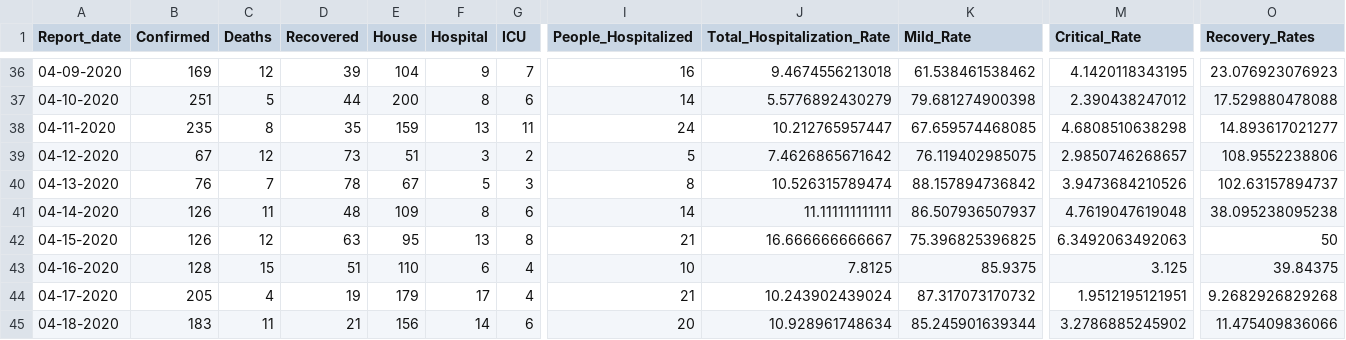
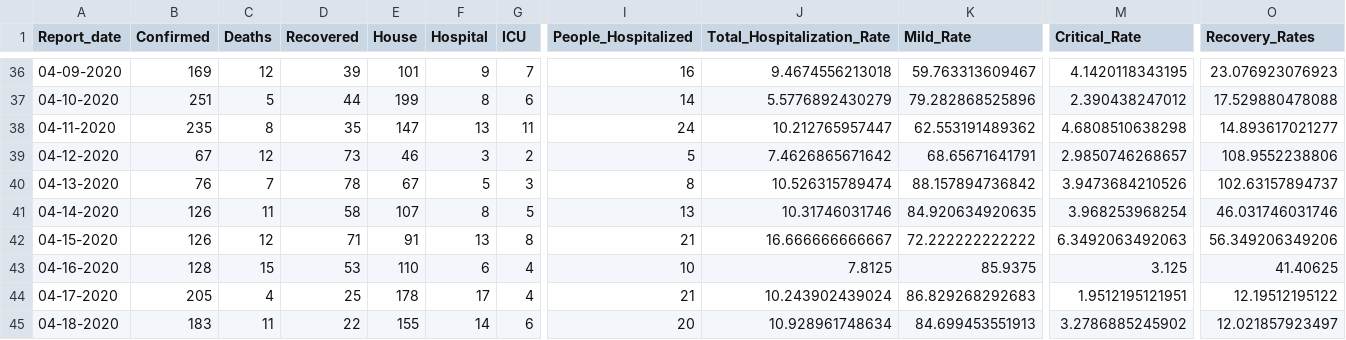
Before and after one commit to CovidDataProject/DataCovid19Colombia, a CSV file: covid_19_data_colombia/covid_19_indicators_report/colombia_daily_indicators_covid19.csv, drawn as a sheet; only a part is shown, gaps mark what is left out; the diff covers the shown part only; the diff names each change by its address in the sheet, - before the commit and + after, or states it on an @@ line.

```diff
--- a/covid_19_data_colombia/covid_19_indicators_report/colombia_daily_indicators_covid19.csv
+++ b/covid_19_data_colombia/covid_19_indicators_report/colombia_daily_indicators_covid19.csv
-E36 (House): 104
+E36 (House): 101
-K36 (Mild_Rate): 61.538461538462
+K36 (Mild_Rate): 59.763313609467
-E37 (House): 200
+E37 (House): 199
-K37 (Mild_Rate): 79.681274900398
+K37 (Mild_Rate): 79.282868525896
-E38 (House): 159
+E38 (House): 147
-K38 (Mild_Rate): 67.659574468085
+K38 (Mild_Rate): 62.553191489362
-E39 (House): 51
+E39 (House): 46
-K39 (Mild_Rate): 76.119402985075
+K39 (Mild_Rate): 68.65671641791
-D41 (Recovered): 48
+D41 (Recovered): 58
-E41 (House): 109
+E41 (House): 107
-G41 (ICU): 6
+G41 (ICU): 5
-I41 (People_Hospitalized): 14
+I41 (People_Hospitalized): 13
-J41 (Total_Hospitalization_Rate): 11.111111111111
+J41 (Total_Hospitalization_Rate): 10.31746031746
-K41 (Mild_Rate): 86.507936507937
+K41 (Mild_Rate): 84.920634920635
-M41 (Critical_Rate): 4.7619047619048
+M41 (Critical_Rate): 3.968253968254
-O41 (Recovery_Rates): 38.095238095238
+O41 (Recovery_Rates): 46.031746031746
-D42 (Recovered): 63
+D42 (Recovered): 71
-E42 (House): 95
+E42 (House): 91
-K42 (Mild_Rate): 75.396825396825
+K42 (Mild_Rate): 72.222222222222
-O42 (Recovery_Rates): 50
+O42 (Recovery_Rates): 56.349206349206
-D43 (Recovered): 51
+D43 (Recovered): 53
-O43 (Recovery_Rates): 39.84375
+O43 (Recovery_Rates): 41.40625
-D44 (Recovered): 19
+D44 (Recovered): 25
-E44 (House): 179
+E44 (House): 178
-K44 (Mild_Rate): 87.317073170732
+K44 (Mild_Rate): 86.829268292683
-O44 (Recovery_Rates): 9.2682926829268
+O44 (Recovery_Rates): 12.19512195122
-D45 (Recovered): 21
+D45 (Recovered): 22
-E45 (House): 156
+E45 (House): 155
-K45 (Mild_Rate): 85.245901639344
+K45 (Mild_Rate): 84.699453551913
-O45 (Recovery_Rates): 11.475409836066
+O45 (Recovery_Rates): 12.021857923497
```
Also changed, not shown: 1 added row and 70 edited cells elsewhere in this file, covid_19_data_colombia/covid_19_indicators_report/colombia_global_indicators_covid19.csv.
